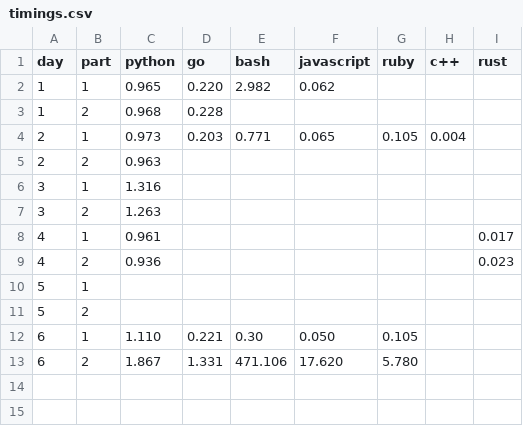
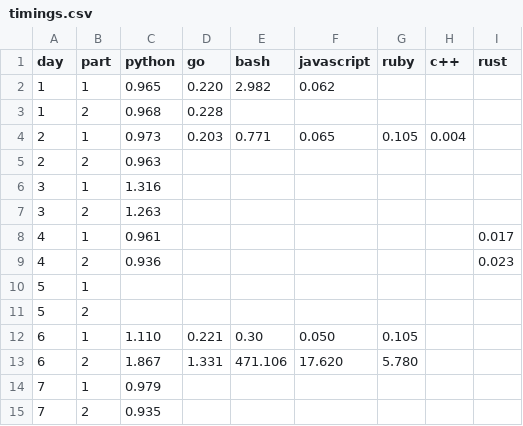
Before and after one commit to SocialFinanceDigitalLabs/AdventOfCode, a CSV file: solutions/2023/pughmds/timings.csv, drawn as a sheet; the diff names each change by its address in the sheet, - before the commit and + after, or states it on an @@ line.

Commit message:
Day 7 solution

```diff
--- a/solutions/2023/pughmds/timings.csv
+++ b/solutions/2023/pughmds/timings.csv
+row 14: 7 | 1 | 0.979
+row 15: 7 | 2 | 0.935
```
Also changed, not shown: 5 other files.
